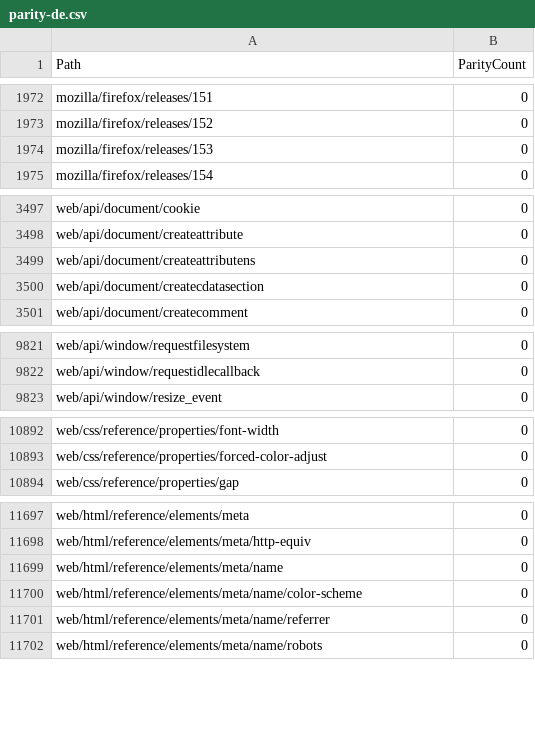
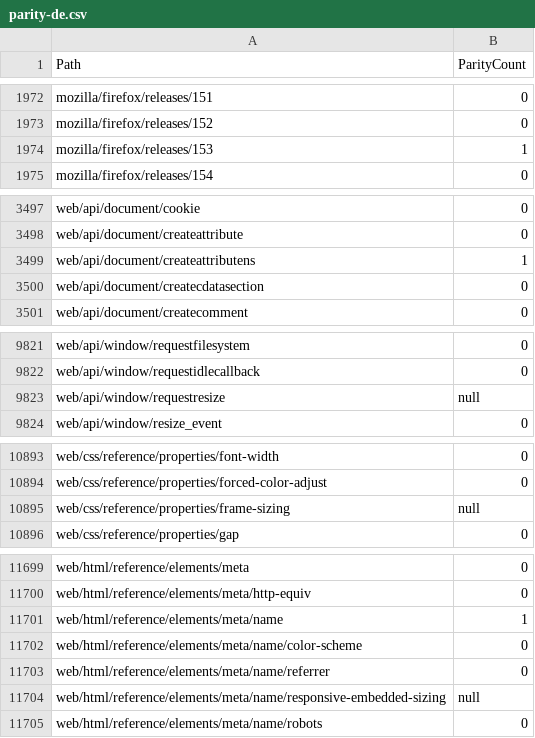
Before and after one commit to tristantheb/history-content-stats, a CSV file: statistics/parity-de.csv, drawn as a sheet; only a part is shown, gaps mark what is left out; the diff covers the shown part only.

Commit message:
sync(data): synchronize repositories data (#595)

```diff
--- a/statistics/parity-de.csv
+++ b/statistics/parity-de.csv
@@ -1973,3 +1973,3 @@ mozilla/firefox/releases/151,0
 mozilla/firefox/releases/152,0
-mozilla/firefox/releases/153,0
+mozilla/firefox/releases/153,1
 mozilla/firefox/releases/154,0
@@ -3498,3 +3498,3 @@ web/api/document/cookie,0
 web/api/document/createattribute,0
-web/api/document/createattributens,0
+web/api/document/createattributens,1
 web/api/document/createcdatasection,0
@@ -9822,2 +9822,3 @@ web/api/window/requestfilesystem,0
 web/api/window/requestidlecallback,0
+web/api/window/requestresize,null
 web/api/window/resize_event,0
@@ -10893,2 +10894,3 @@ web/css/reference/properties/font-width,0
 web/css/reference/properties/forced-color-adjust,0
+web/css/reference/properties/frame-sizing,null
 web/css/reference/properties/gap,0
@@ -11698,5 +11700,6 @@ web/html/reference/elements/meta,0
 web/html/reference/elements/meta/http-equiv,0
-web/html/reference/elements/meta/name,0
+web/html/reference/elements/meta/name,1
 web/html/reference/elements/meta/name/color-scheme,0
 web/html/reference/elements/meta/name/referrer,0
+web/html/reference/elements/meta/name/responsive-embedded-sizing,null
 web/html/reference/elements/meta/name/robots,0
```
Also changed, not shown: 5 edited cells elsewhere in this file, statistics/parity-es.csv, statistics/parity-fr.csv, 8 other files.
